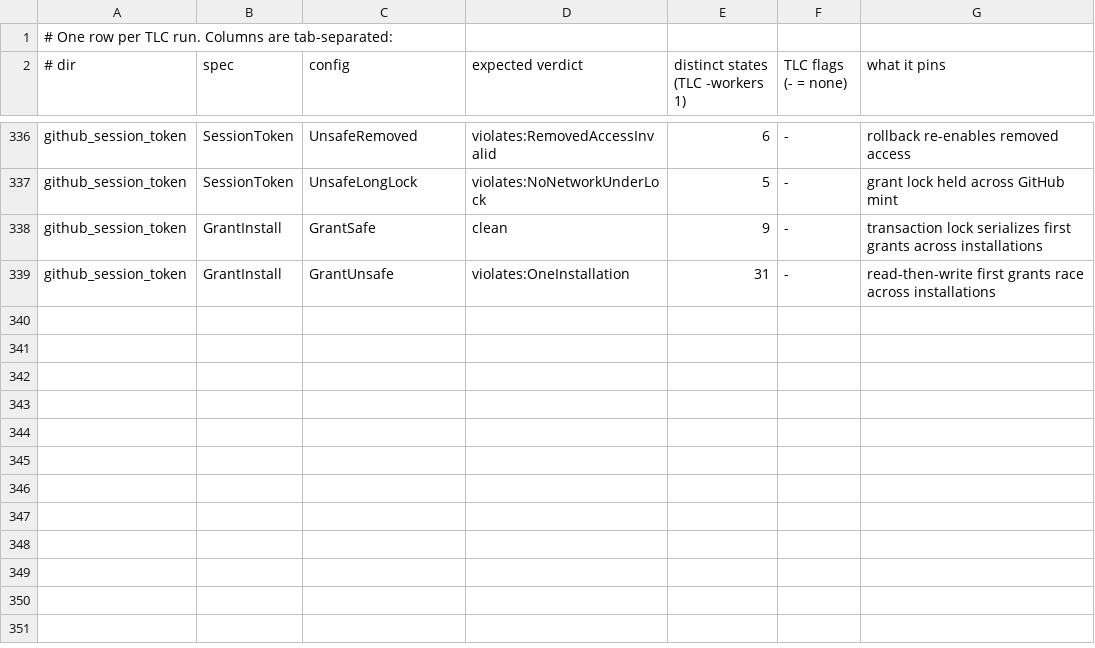
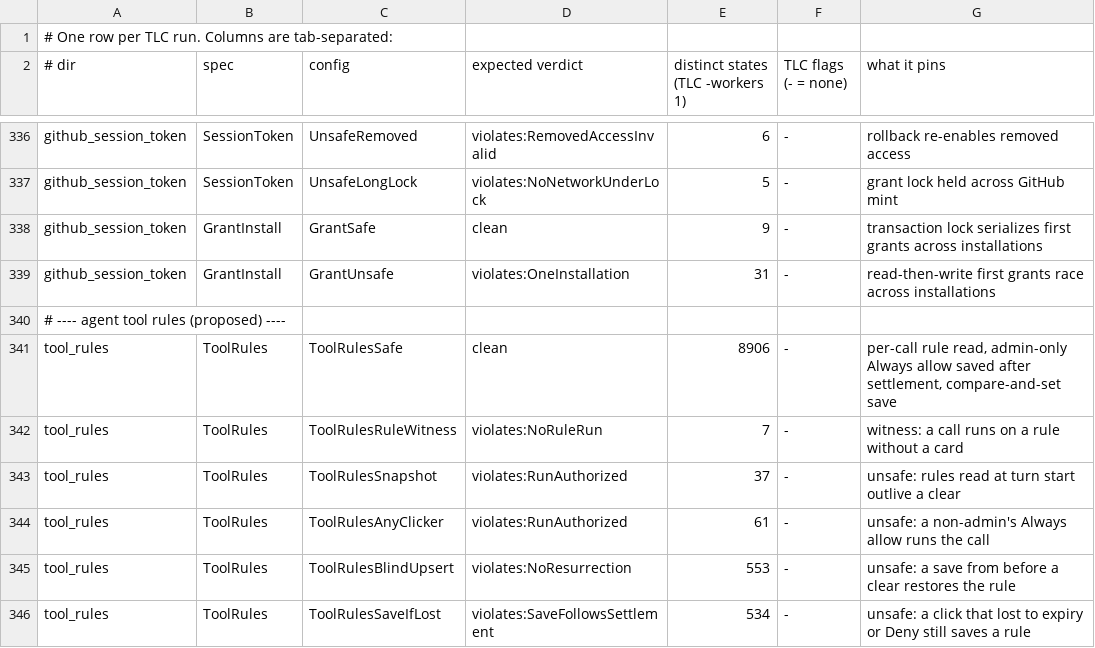
Before and after one commit to Nitjsefnie-OSC/daimon, a TSV file: formal/expected.tsv, drawn as a sheet; only a part is shown, gaps mark what is left out.

Commit message:
test(formal): model proposed per-agent tool rules and always-allow

```diff
--- a/formal/expected.tsv
+++ b/formal/expected.tsv
@@ -339 +339,8 @@ github_session_token	GrantInstall	GrantSafe	clean	9	-	transaction lock serialize
 github_session_token	GrantInstall	GrantUnsafe	violates:OneInstallation	31	-	read-then-write first grants race across installations
+# ---- agent tool rules (proposed) ----
+tool_rules	ToolRules	ToolRulesSafe	clean	8906	-	per-call rule read, admin-only Always allow saved after settlement, compare-and-set save
+tool_rules	ToolRules	ToolRulesRuleWitness	violates:NoRuleRun	7	-	witness: a call runs on a rule without a card
+tool_rules	ToolRules	ToolRulesSnapshot	violates:RunAuthorized	37	-	unsafe: rules read at turn start outlive a clear
+tool_rules	ToolRules	ToolRulesAnyClicker	violates:RunAuthorized	61	-	unsafe: a non-admin's Always allow runs the call
+tool_rules	ToolRules	ToolRulesBlindUpsert	violates:NoResurrection	553	-	unsafe: a save from before a clear restores the rule
+tool_rules	ToolRules	ToolRulesSaveIfLost	violates:SaveFollowsSettlement	534	-	unsafe: a click that lost to expiry or Deny still saves a rule
```
Also changed, not shown: 8 other files.
